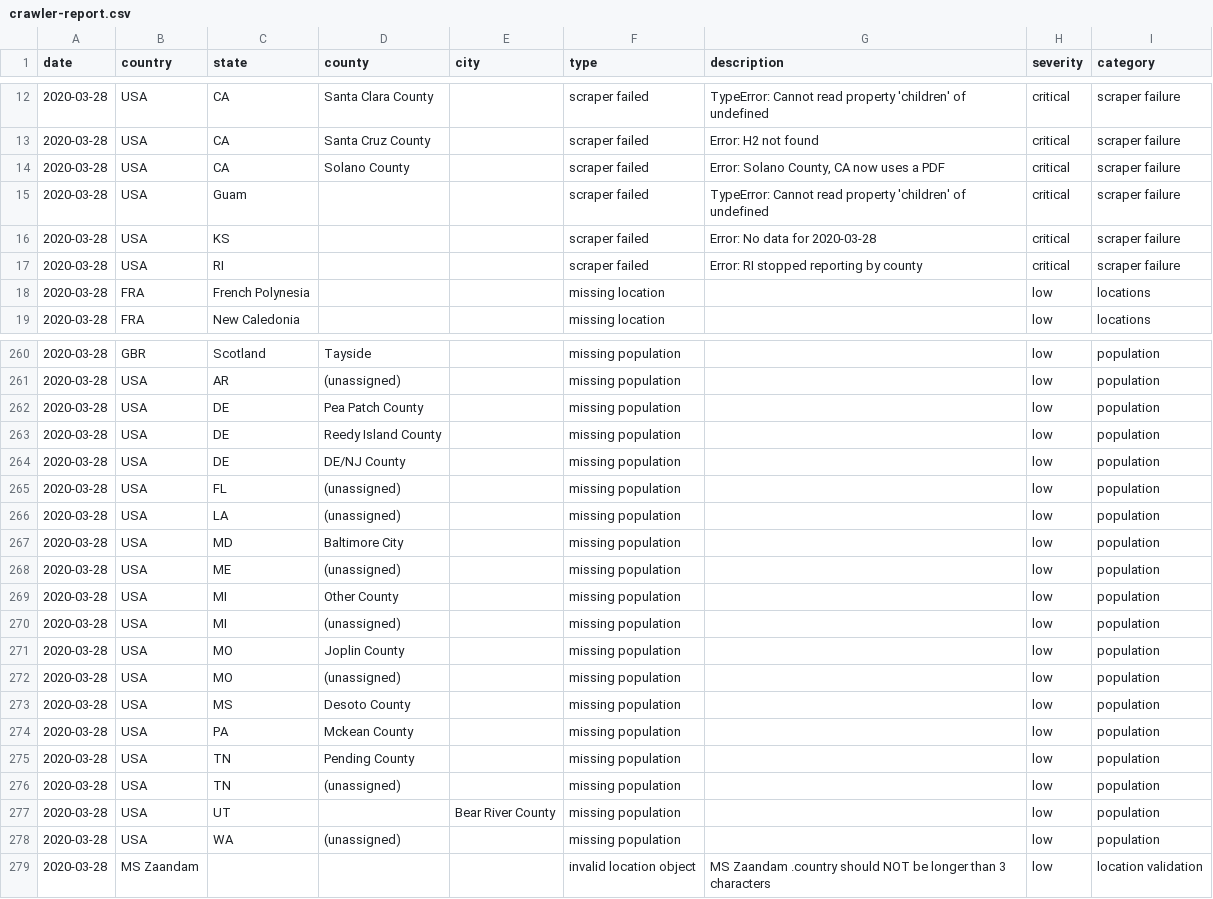
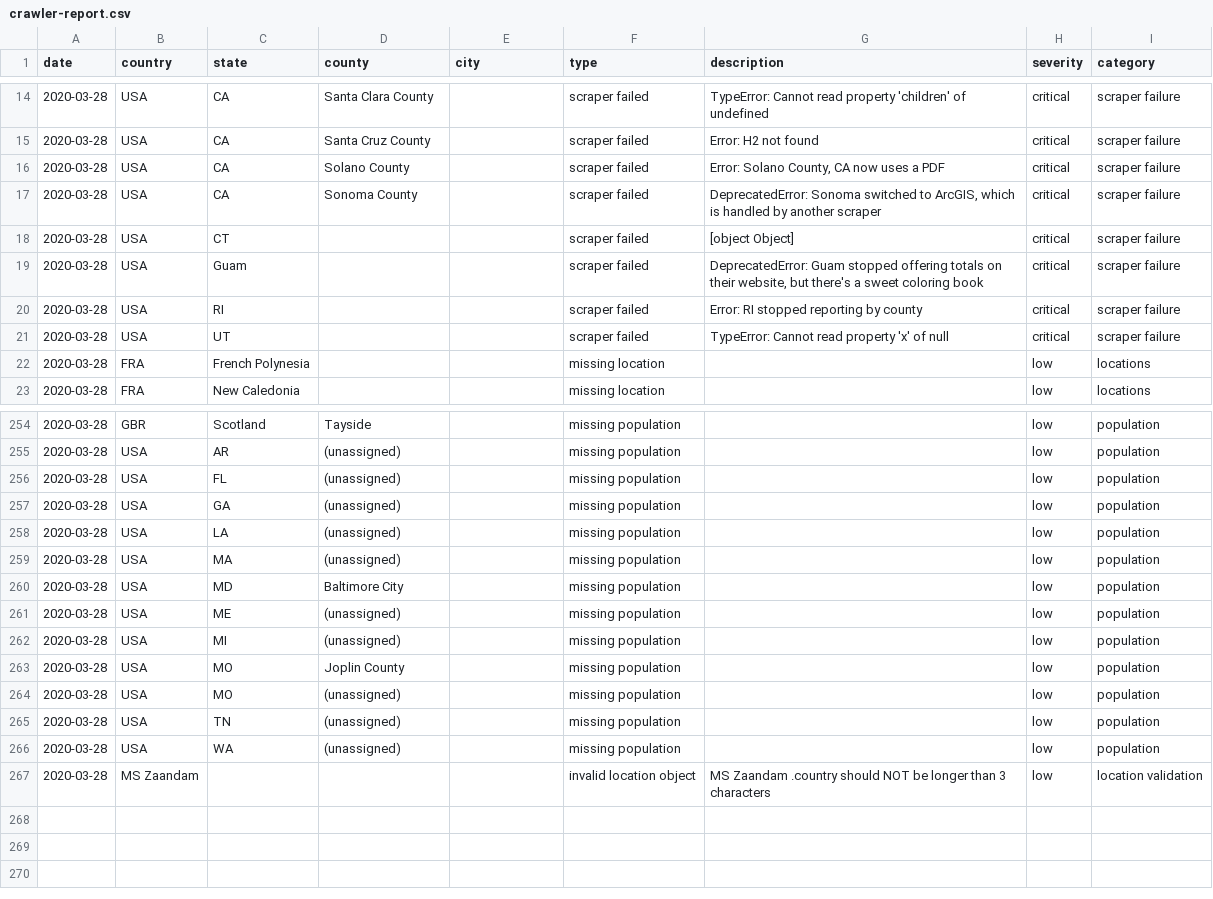
Before and after one commit to webguyty/coronadatascraper, a CSV file: reports/crawler-report.csv, drawn as a sheet; only a part is shown, gaps mark what is left out; the diff covers the shown part only.

```diff
--- a/reports/crawler-report.csv
+++ b/reports/crawler-report.csv
@@ -14,5 +16,7 @@ date,country,state,county,city,type,description,severity,category
 2020-03-28,USA,CA,Solano County,,scraper failed,"Error: Solano County, CA now uses a PDF",critical,scraper failure
-2020-03-28,USA,Guam,,,scraper failed,TypeError: Cannot read property 'children' of undefined,critical,scraper failure
-2020-03-28,USA,KS,,,scraper failed,Error: No data for 2020-03-28,critical,scraper failure
+2020-03-28,USA,CA,Sonoma County,,scraper failed,"DeprecatedError: Sonoma switched to ArcGIS, which is handled by another scraper",critical,scraper failure
+2020-03-28,USA,CT,,,scraper failed,[object Object],critical,scraper failure
+2020-03-28,USA,Guam,,,scraper failed,"DeprecatedError: Guam stopped offering totals on their website, but there's a sweet coloring book",critical,scraper failure
 2020-03-28,USA,RI,,,scraper failed,Error: RI stopped reporting by county,critical,scraper failure
+2020-03-28,USA,UT,,,scraper failed,TypeError: Cannot read property 'x' of null,critical,scraper failure
 2020-03-28,FRA,French Polynesia,,,missing location,,low,locations
@@ -261,10 +255,8 @@ date,country,state,county,city,type,description,severity,category
 2020-03-28,USA,AR,(unassigned),,missing population,,low,population
-2020-03-28,USA,DE,Pea Patch County,,missing population,,low,population
-2020-03-28,USA,DE,Reedy Island County,,missing population,,low,population
-2020-03-28,USA,DE,DE/NJ County,,missing population,,low,population
 2020-03-28,USA,FL,(unassigned),,missing population,,low,population
+2020-03-28,USA,GA,(unassigned),,missing population,,low,population
 2020-03-28,USA,LA,(unassigned),,missing population,,low,population
+2020-03-28,USA,MA,(unassigned),,missing population,,low,population
 2020-03-28,USA,MD,Baltimore City,,missing population,,low,population
 2020-03-28,USA,ME,(unassigned),,missing population,,low,population
-2020-03-28,USA,MI,Other County,,missing population,,low,population
 2020-03-28,USA,MI,(unassigned),,missing population,,low,population
@@ -272,7 +264,3 @@ date,country,state,county,city,type,description,severity,category
 2020-03-28,USA,MO,(unassigned),,missing population,,low,population
-2020-03-28,USA,MS,Desoto County,,missing population,,low,population
-2020-03-28,USA,PA,Mckean County,,missing population,,low,population
-2020-03-28,USA,TN,Pending County,,missing population,,low,population
 2020-03-28,USA,TN,(unassigned),,missing population,,low,population
-2020-03-28,USA,UT,,Bear River County,missing population,,low,population
 2020-03-28,USA,WA,(unassigned),,missing population,,low,population
```
Also changed, not shown: 2 added rows and 8 removed rows elsewhere in this file, 9 other files.
